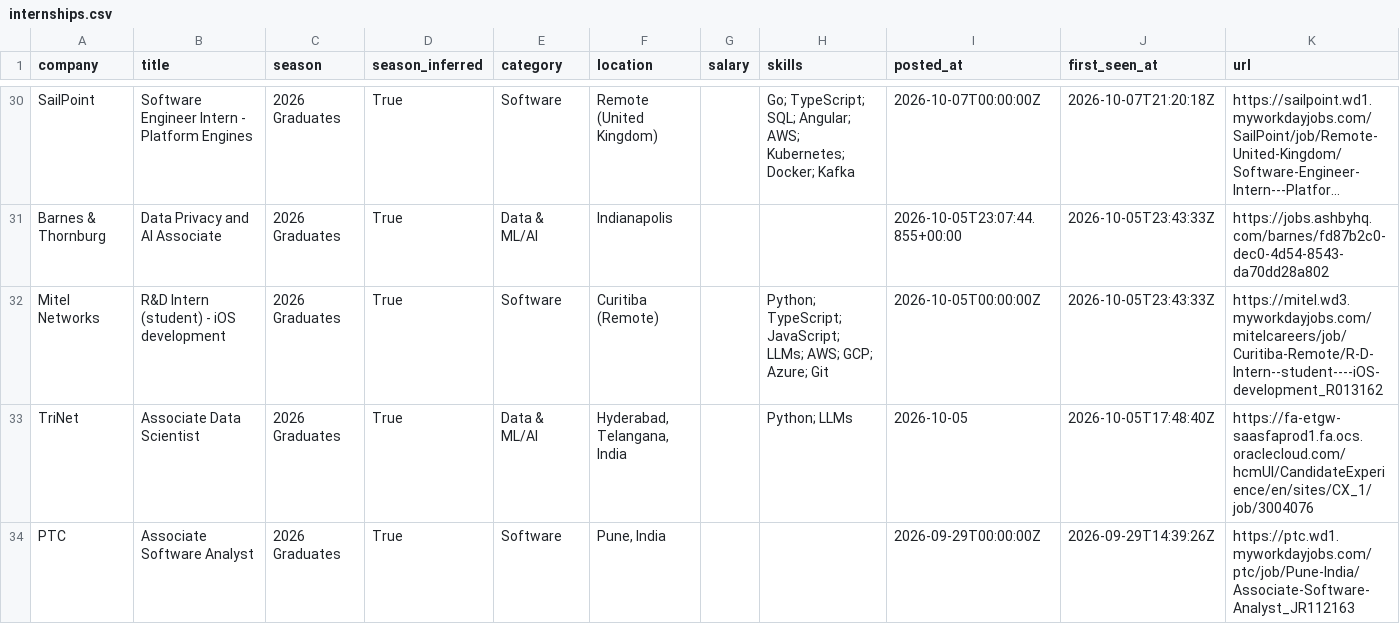
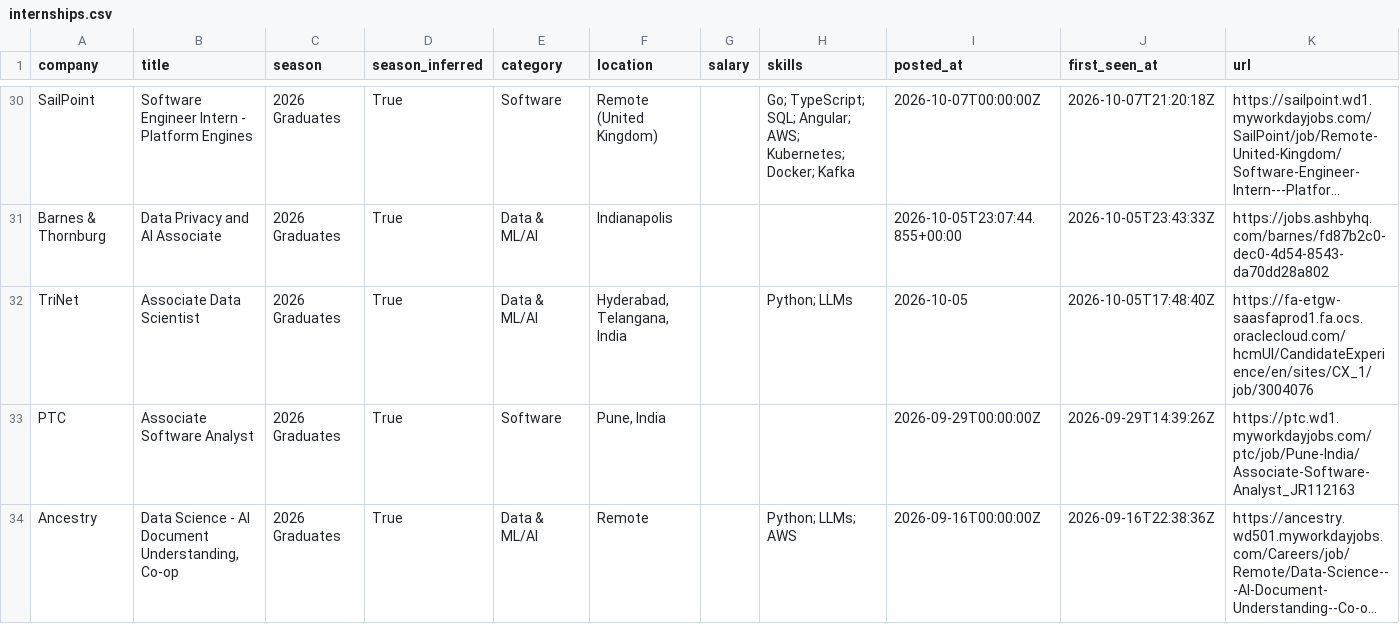
Before and after one commit to Smeerdev/Job-finder-agent, a CSV file: data/internships.csv, drawn as a sheet; only a part is shown, gaps mark what is left out; the shorter side is filled out with more unchanged rows; long unchanged cells end in …; the diff names each change by its address in the sheet, - before the commit and + after, or states it on an @@ line.

Commit message:
chore: update internships (2026-10-28 23:56 UTC)

```diff
--- a/data/internships.csv
+++ b/data/internships.csv
-row 32: Mitel Networks | R&D Intern (student) - iOS development | 2026 Graduates | True | Software | Curitiba (Remote) |  | Python; TypeScript; JavaScript; LLMs; AWS; GCP; Azure; Git | 2026-10-05T00:00:00Z | 2026-10-05T23:43:33Z | https://mitel.wd3.myworkdayjobs.com/mitelcareers/job/Curitiba-Remote/R-D-Intern--student----iOS-development_R013162
```
Also changed, not shown: 11 other files.
